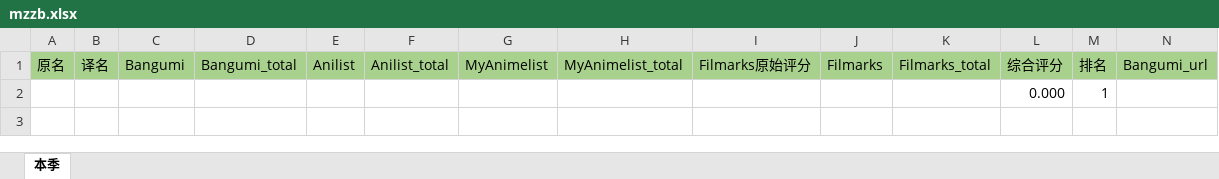
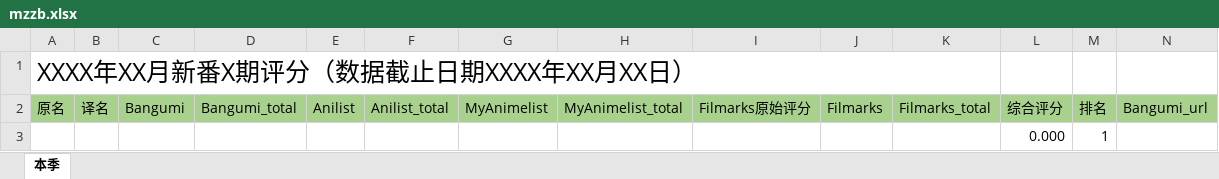
Before and after one commit to kisekinoumi/mzzbscore, an Excel workbook: mzzb.xlsx, sheet 本季, drawn as a sheet; only a part is shown; values as stored, in another font and other column widths than the file's, no borders; rows hold the shown columns only; the diff names each change by its address in the sheet, - before the commit and + after, or states it on an @@ line.

Commit message:
fix: adjust row indexing for hyperlink writing in Excel export

```diff
--- a/mzzb.xlsx (sheet 本季)
+++ b/mzzb.xlsx (sheet 本季)
+row 1: XXXX年XX月新番X期评分（数据截止日期XXXX年XX月XX日）
```
Also changed, not shown: 1 other file.
